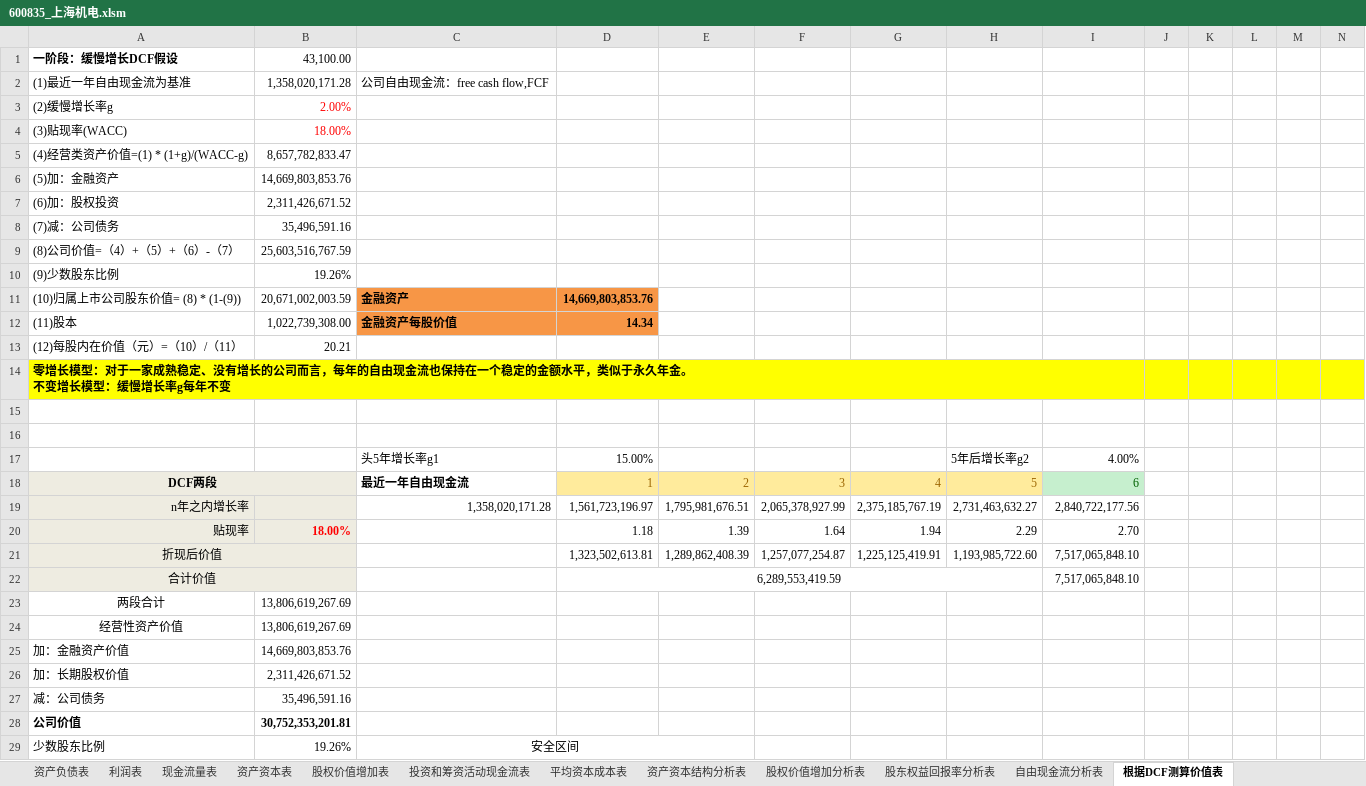
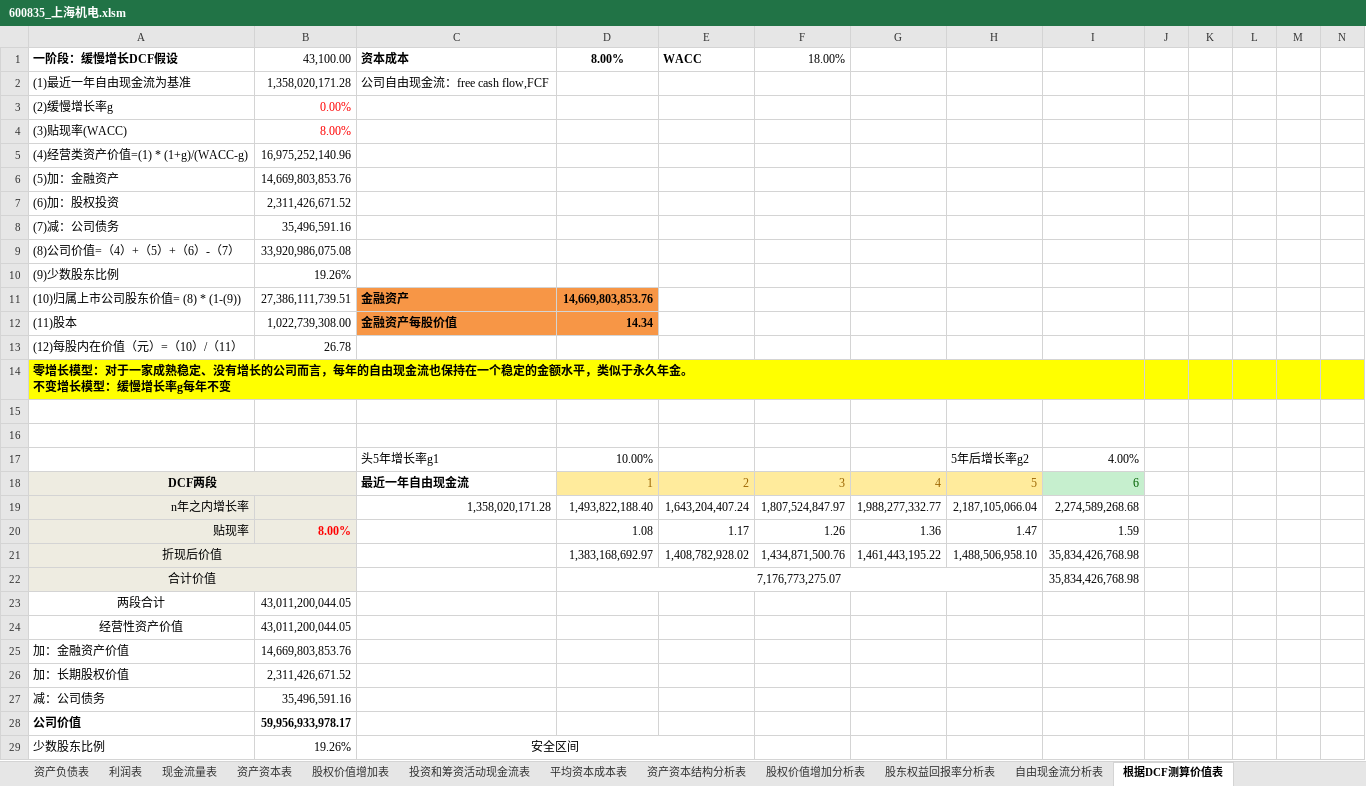
Before and after one commit to SkyFlyingFree/FinancialAnalysis, an Excel workbook: 上市公司/600835_上海机电.xlsm, sheet 根据DCF测算价值表, drawn as a sheet; only a part is shown; values as stored, in another font and other column widths than the file's, no borders; charts and pictures not drawn; removed rows and columns are numbered as before the commit, all else as after; rows hold the shown columns only; the diff covers the shown part only; the diff names each change by its address in the sheet, - before the commit and + after, or states it on an @@ line.

```diff
--- a/上市公司/600835_上海机电.xlsm (sheet 根据DCF测算价值表)
+++ b/上市公司/600835_上海机电.xlsm (sheet 根据DCF测算价值表)
-C1: (empty)
+C1: 资本成本
-D1: (empty)
+D1: 8.00%
-E1: (empty)
+E1: WACC
-F1: (empty)
+F1: 18.00%
-B3: 2.00%
+B3: 0.00%
-B4: 18.00%
+B4: 8.00%
-B5: 8,657,782,833.47
+B5: 16,975,252,140.96
-B9: 25,603,516,767.59
+B9: 33,920,986,075.08
-B11: 20,671,002,003.59
+B11: 27,386,111,739.51
-B13: 20.21
+B13: 26.78
-D17: 15.00%
+D17: 10.00%
-row 19: n年之内增长率 |  | 1,358,020,171.28 | 1,561,723,196.97 | 1,795,981,676.51 | 2,065,378,927.99 | 2,375,185,767.19 | 2,731,463,632.27 | 2,840,722,177.56
-row 20: 贴现率 | 18.00% |  | 1.18 | 1.39 | 1.64 | 1.94 | 2.29 | 2.70
-row 21: 折现后价值 |  |  | 1,323,502,613.81 | 1,289,862,408.39 | 1,257,077,254.87 | 1,225,125,419.91 | 1,193,985,722.60 | 7,517,065,848.10
+row 19: n年之内增长率 |  | 1,358,020,171.28 | 1,493,822,188.40 | 1,643,204,407.24 | 1,807,524,847.97 | 1,988,277,332.77 | 2,187,105,066.04 | 2,274,589,268.68
+row 20: 贴现率 | 8.00% |  | 1.08 | 1.17 | 1.26 | 1.36 | 1.47 | 1.59
+row 21: 折现后价值 |  |  | 1,383,168,692.97 | 1,408,782,928.02 | 1,434,871,500.76 | 1,461,443,195.22 | 1,488,506,958.10 | 35,834,426,768.98
-D22: 6,289,553,419.59
+D22: 7,176,773,275.07
-I22: 7,517,065,848.10
+I22: 35,834,426,768.98
-B23:B24: 13,806,619,267.69
+B23:B24: 43,011,200,044.05
-B28: 30,752,353,201.81
+B28: 59,956,933,978.17
```
Also changed, not shown: 4 added rows, 4 removed rows and 9 edited cells elsewhere in this sheet, 上市公司/000418_小天鹅A.xlsm, 上市公司/000858_五粮液.xlsm, 5 other files.
